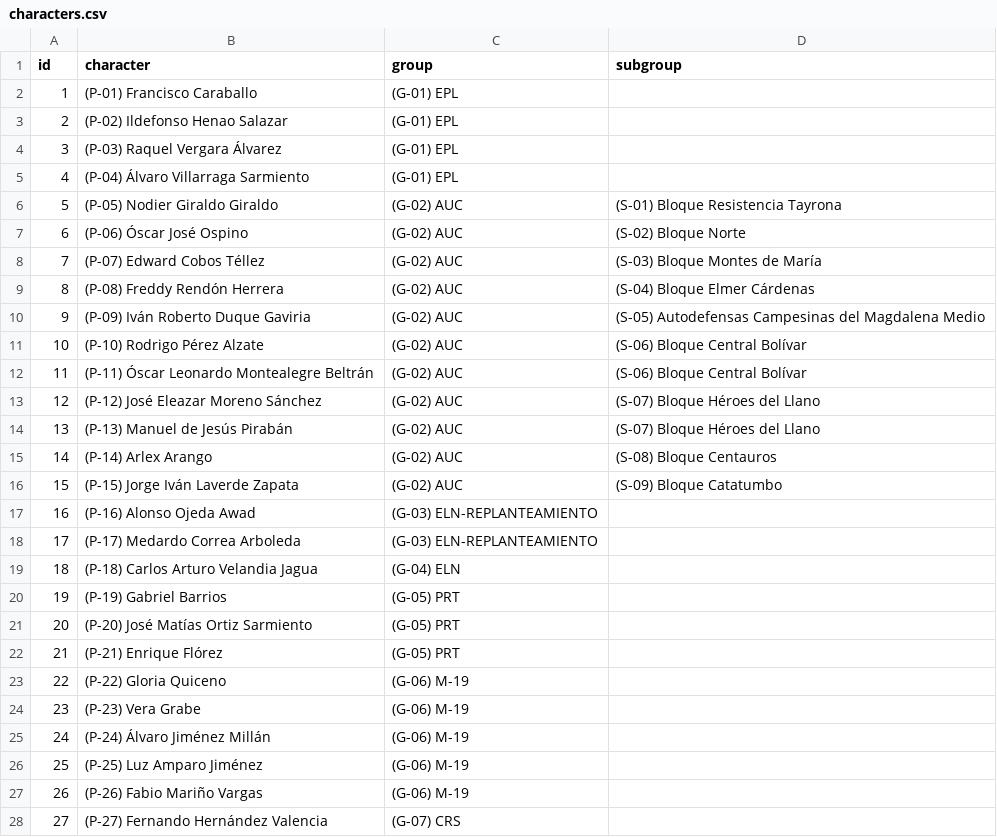
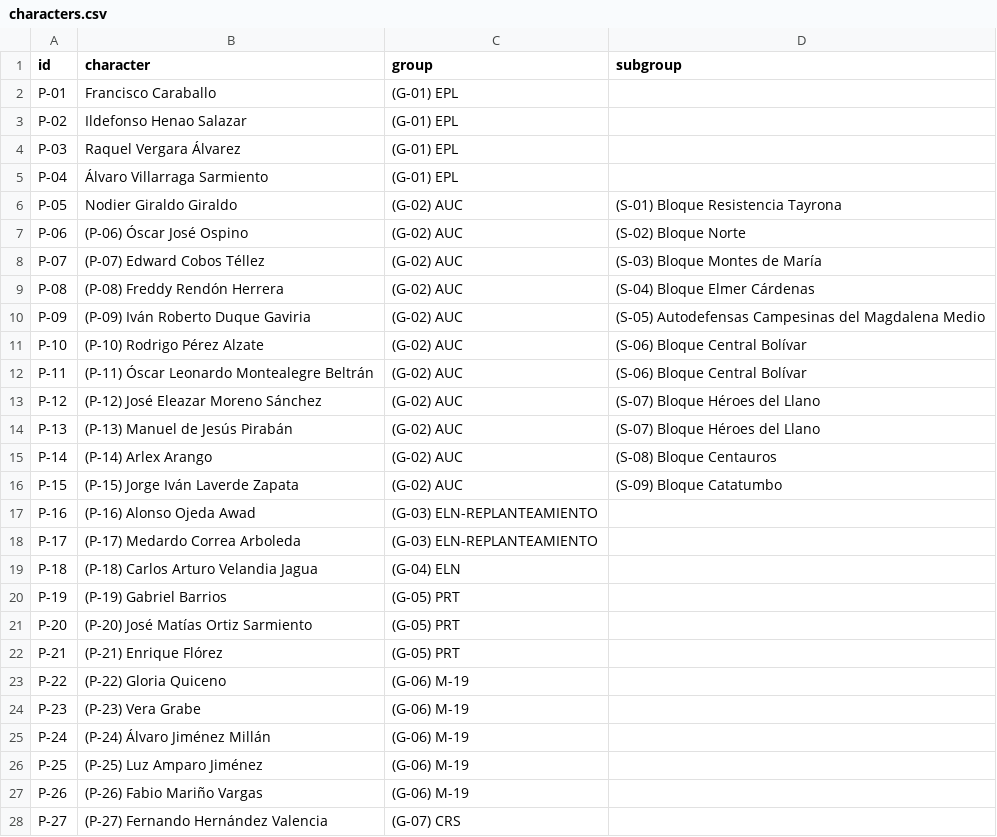
Before and after one commit to fabiancpl/narratives, a CSV file: data/characters.csv, drawn as a sheet; only a part is shown; the diff covers the shown part only.

```diff
--- a/data/characters.csv
+++ b/data/characters.csv
@@ -1,28 +1,28 @@
 id,character,group,subgroup
-1,(P-01) Francisco Caraballo,(G-01) EPL,
-2,(P-02) Ildefonso Henao Salazar,(G-01) EPL,
-3,(P-03) Raquel Vergara Álvarez,(G-01) EPL,
-4,(P-04) Álvaro Villarraga Sarmiento,(G-01) EPL,
-5,(P-05) Nodier Giraldo Giraldo,(G-02) AUC,(S-01) Bloque Resistencia Tayrona
-6,(P-06) Óscar José Ospino,(G-02) AUC,(S-02) Bloque Norte
-7,(P-07) Edward Cobos Téllez,(G-02) AUC,(S-03) Bloque Montes de María
-8,(P-08) Freddy Rendón Herrera,(G-02) AUC,(S-04) Bloque Elmer Cárdenas
-9,(P-09) Iván Roberto Duque Gaviria,(G-02) AUC,(S-05) Autodefensas Campesinas del Magdalena Medio
-10,(P-10) Rodrigo Pérez Alzate,(G-02) AUC,(S-06) Bloque Central Bolívar
-11,(P-11) Óscar Leonardo Montealegre Beltrán,(G-02) AUC,(S-06) Bloque Central Bolívar
-12,(P-12) José Eleazar Moreno Sánchez,(G-02) AUC,(S-07) Bloque Héroes del Llano
-13,(P-13) Manuel de Jesús Pirabán,(G-02) AUC,(S-07) Bloque Héroes del Llano
-14,(P-14) Arlex Arango,(G-02) AUC,(S-08) Bloque Centauros
-15,(P-15) Jorge Iván Laverde Zapata,(G-02) AUC,(S-09) Bloque Catatumbo
-16,(P-16) Alonso Ojeda Awad,(G-03) ELN-REPLANTEAMIENTO,
-17,(P-17) Medardo Correa Arboleda,(G-03) ELN-REPLANTEAMIENTO,
-18,(P-18) Carlos Arturo Velandia Jagua,(G-04) ELN,
-19,(P-19) Gabriel Barrios,(G-05) PRT,
-20,(P-20) José Matías Ortiz Sarmiento,(G-05) PRT,
-21,(P-21) Enrique Flórez,(G-05) PRT,
-22,(P-22) Gloria Quiceno,(G-06) M-19,
-23,(P-23) Vera Grabe,(G-06) M-19,
-24,(P-24) Álvaro Jiménez Millán,(G-06) M-19,
-25,(P-25) Luz Amparo Jiménez,(G-06) M-19,
-26,(P-26) Fabio Mariño Vargas,(G-06) M-19,
-27,(P-27) Fernando Hernández Valencia,(G-07) CRS,
+P-01,Francisco Caraballo,(G-01) EPL,
+P-02,Ildefonso Henao Salazar,(G-01) EPL,
+P-03,Raquel Vergara Álvarez,(G-01) EPL,
+P-04,Álvaro Villarraga Sarmiento,(G-01) EPL,
+P-05,Nodier Giraldo Giraldo,(G-02) AUC,(S-01) Bloque Resistencia Tayrona
+P-06,(P-06) Óscar José Ospino,(G-02) AUC,(S-02) Bloque Norte
+P-07,(P-07) Edward Cobos Téllez,(G-02) AUC,(S-03) Bloque Montes de María
+P-08,(P-08) Freddy Rendón Herrera,(G-02) AUC,(S-04) Bloque Elmer Cárdenas
+P-09,(P-09) Iván Roberto Duque Gaviria,(G-02) AUC,(S-05) Autodefensas Campesinas del Magdalena Medio
+P-10,(P-10) Rodrigo Pérez Alzate,(G-02) AUC,(S-06) Bloque Central Bolívar
+P-11,(P-11) Óscar Leonardo Montealegre Beltrán,(G-02) AUC,(S-06) Bloque Central Bolívar
+P-12,(P-12) José Eleazar Moreno Sánchez,(G-02) AUC,(S-07) Bloque Héroes del Llano
+P-13,(P-13) Manuel de Jesús Pirabán,(G-02) AUC,(S-07) Bloque Héroes del Llano
+P-14,(P-14) Arlex Arango,(G-02) AUC,(S-08) Bloque Centauros
+P-15,(P-15) Jorge Iván Laverde Zapata,(G-02) AUC,(S-09) Bloque Catatumbo
+P-16,(P-16) Alonso Ojeda Awad,(G-03) ELN-REPLANTEAMIENTO,
+P-17,(P-17) Medardo Correa Arboleda,(G-03) ELN-REPLANTEAMIENTO,
+P-18,(P-18) Carlos Arturo Velandia Jagua,(G-04) ELN,
+P-19,(P-19) Gabriel Barrios,(G-05) PRT,
+P-20,(P-20) José Matías Ortiz Sarmiento,(G-05) PRT,
+P-21,(P-21) Enrique Flórez,(G-05) PRT,
+P-22,(P-22) Gloria Quiceno,(G-06) M-19,
+P-23,(P-23) Vera Grabe,(G-06) M-19,
+P-24,(P-24) Álvaro Jiménez Millán,(G-06) M-19,
+P-25,(P-25) Luz Amparo Jiménez,(G-06) M-19,
+P-26,(P-26) Fabio Mariño Vargas,(G-06) M-19,
+P-27,(P-27) Fernando Hernández Valencia,(G-07) CRS,
```
Also changed, not shown: 11 edited cells elsewhere in this file, data/groups.csv, data/scenes.csv, 4 other files.
